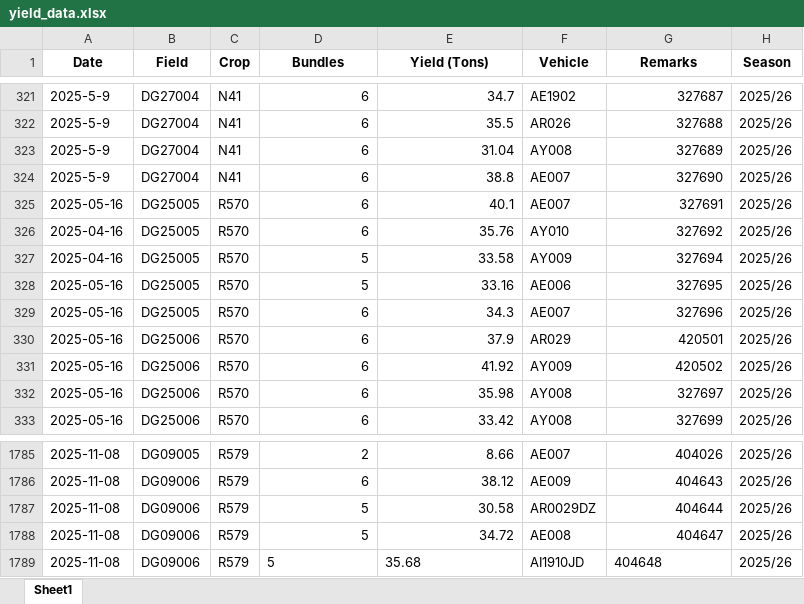
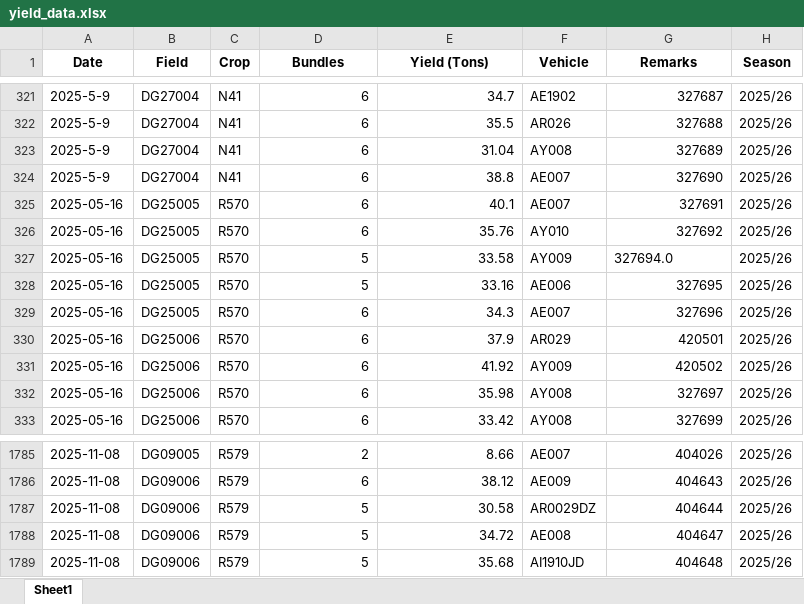
Before and after one commit to psibale/farm-management-system, an Excel workbook: data/yield_data.xlsx, sheet Sheet1, drawn as a sheet; only a part is shown, gaps mark what is left out; values as stored, in another font and other column widths than the file's, no borders; the diff names each change by its address in the sheet, - before the commit and + after, or states it on an @@ line.

```diff
--- a/data/yield_data.xlsx (sheet Sheet1)
+++ b/data/yield_data.xlsx (sheet Sheet1)
-A326:A327 (Date): 2025-04-16
+A326:A327 (Date): 2025-05-16
-G327 (Remarks): 327694
+G327 (Remarks): 327694.0
-D1789:E1789 alignment: left
+D1789:E1789 alignment: right
-G1789 alignment: left
+G1789 alignment: right
```
Also changed, not shown: 14 other files.
